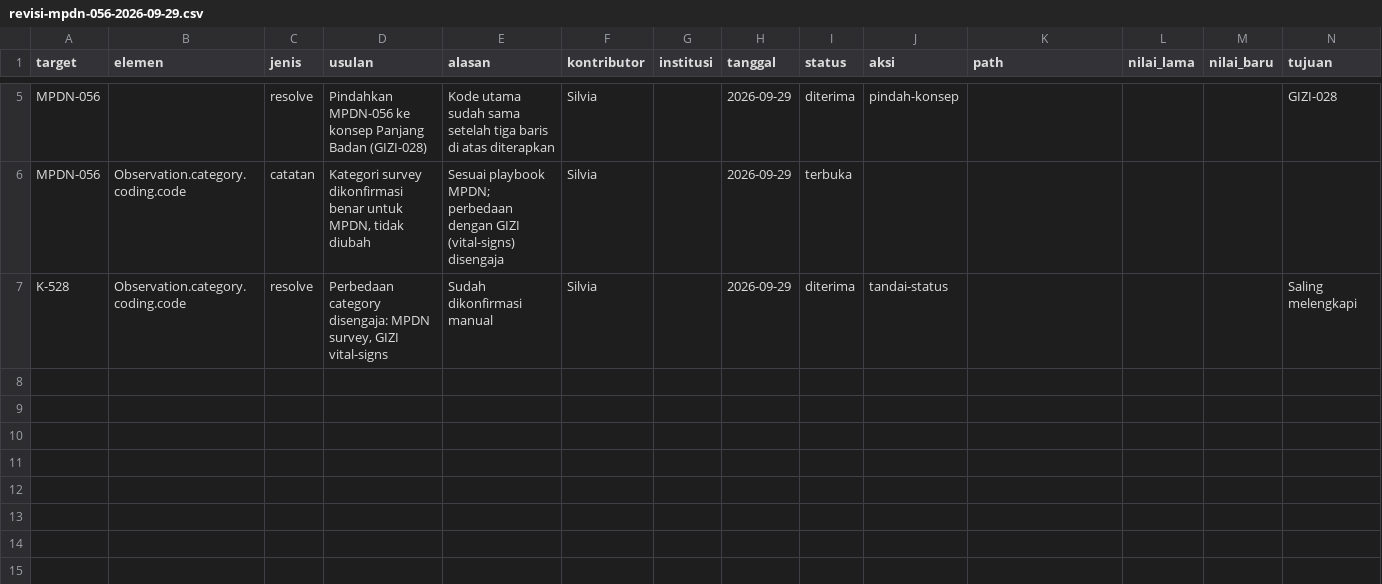
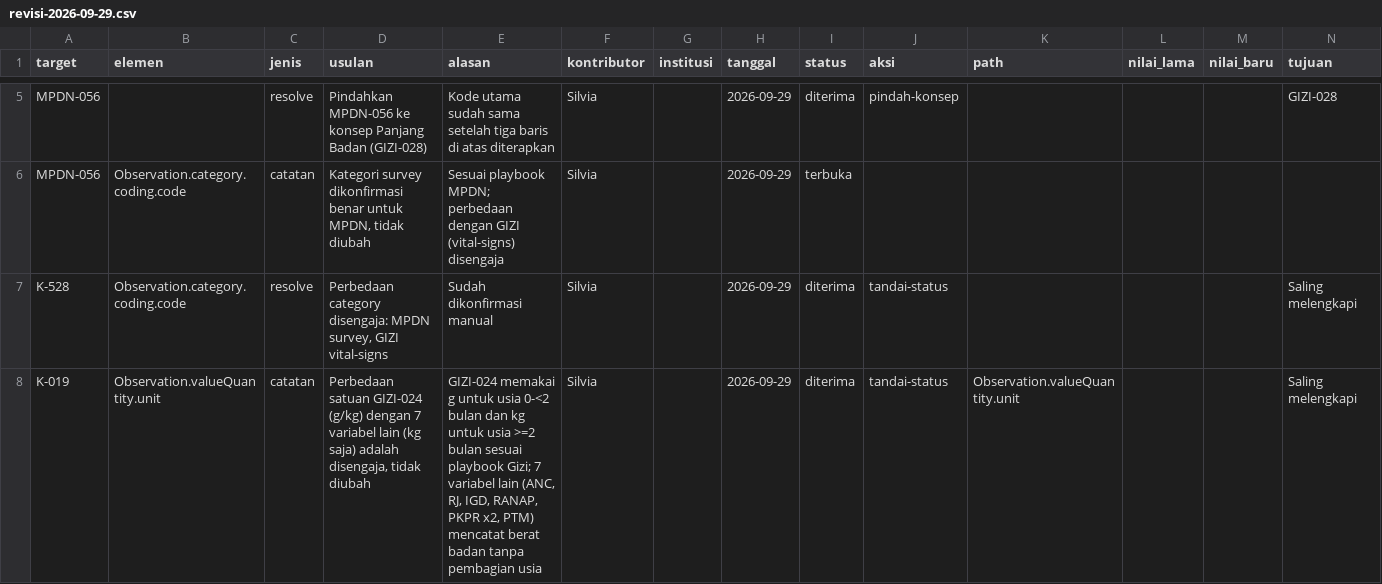
Before and after one commit to silviaavn/fhir-mapping-repository-id, a CSV file: docs/revisi/revisi-2026-09-29.csv (was docs/revisi/revisi-mpdn-056-2026-09-29.csv), drawn as a sheet; only a part is shown, gaps mark what is left out.

Commit message:
Update and rename revisi-mpdn-056-2026-09-29.csv to revisi-2026-09-29.csv

```diff
--- a/docs/revisi/revisi-mpdn-056-2026-09-29.csv
+++ b/docs/revisi/revisi-2026-09-29.csv
@@ -7 +7,2 @@ MPDN-056,Observation.category.coding.code,catatan,"Kategori survey dikonfirmasi
 K-528,Observation.category.coding.code,resolve,"Perbedaan category disengaja: MPDN survey, GIZI vital-signs","Sudah dikonfirmasi manual",Silvia,,2026-09-29,diterima,tandai-status,,,,Saling melengkapi
+K-019,Observation.valueQuantity.unit,catatan,"Perbedaan satuan GIZI-024 (g/kg) dengan 7 variabel lain (kg saja) adalah disengaja, tidak diubah","GIZI-024 memakai g untuk usia 0-<2 bulan dan kg untuk usia >=2 bulan sesuai playbook Gizi; 7 variabel lain (ANC, RJ, IGD, RANAP, PKPR x2, PTM) mencatat berat badan tanpa pembagian usia",Silvia,,2026-09-29,diterima,tandai-status,Observation.valueQuantity.unit,,,Saling melengkapi
```
